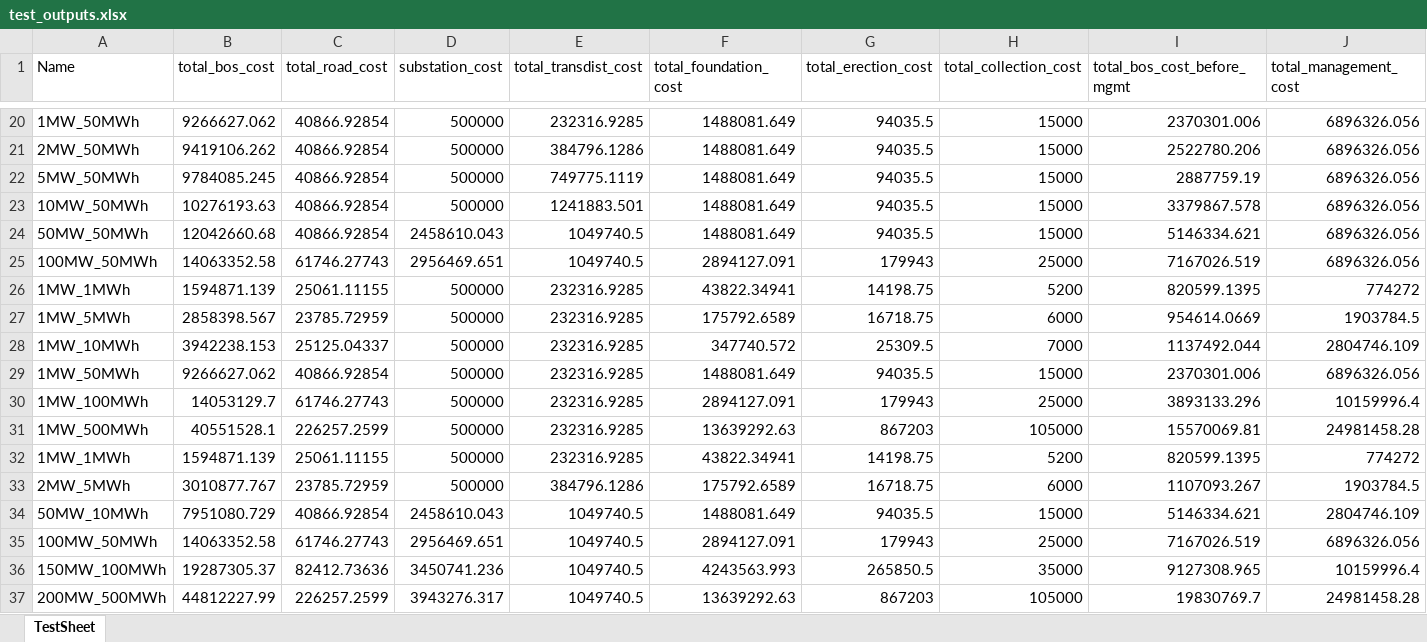
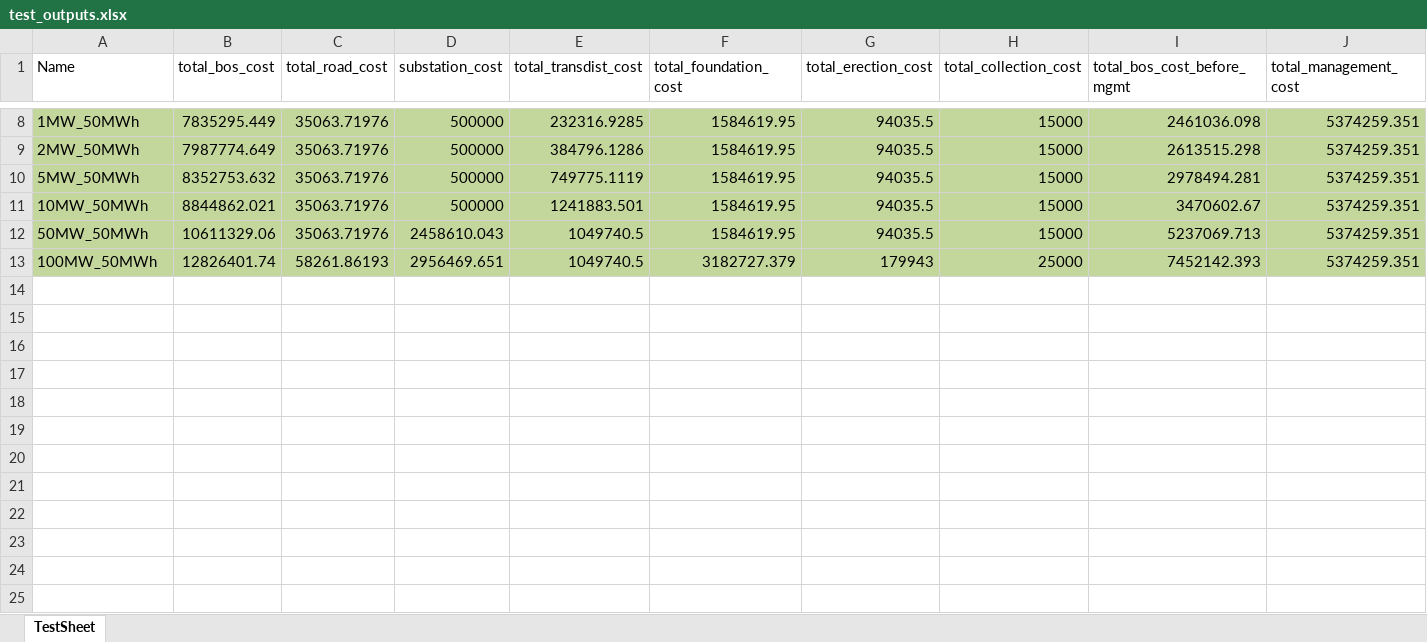
Before and after one commit to NREL/HybridBOSSE, an Excel workbook: StorageBOSSE/test_outputs.xlsx, sheet TestSheet, drawn as a sheet; only a part is shown, gaps mark what is left out; values as stored, in another font and other column widths than the file's, no borders; removed rows and columns are numbered as before the commit, all else as after; the diff covers the shown part only; the diff names each change by its address in the sheet, - before the commit and + after, or states it on an @@ line.

```diff
--- a/StorageBOSSE/test_outputs.xlsx (sheet TestSheet)
+++ b/StorageBOSSE/test_outputs.xlsx (sheet TestSheet)
-A8:J13 fill: none
+A8:J13 fill: #C3D69B
-B8 (total_bos_cost): 9266627.062
+B8 (total_bos_cost): 7835295.449
-C8:C12 (total_road_cost): 40866.92854
+C8:C12 (total_road_cost): 35063.71976
-F8:F12 (total_foundation_cost): 1488081.649
+F8:F12 (total_foundation_cost): 1584619.95
-I8 (total_bos_cost_before_mgmt): 2370301.006
+I8 (total_bos_cost_before_mgmt): 2461036.098
-J8:J13 (total_management_cost): 6896326.056
+J8:J13 (total_management_cost): 5374259.351
-B9 (total_bos_cost): 9419106.262
+B9 (total_bos_cost): 7987774.649
-I9 (total_bos_cost_before_mgmt): 2522780.206
+I9 (total_bos_cost_before_mgmt): 2613515.298
-B10 (total_bos_cost): 9784085.245
+B10 (total_bos_cost): 8352753.632
-I10 (total_bos_cost_before_mgmt): 2887759.19
+I10 (total_bos_cost_before_mgmt): 2978494.281
-B11 (total_bos_cost): 10276193.63
+B11 (total_bos_cost): 8844862.021
-I11 (total_bos_cost_before_mgmt): 3379867.578
+I11 (total_bos_cost_before_mgmt): 3470602.67
-B12 (total_bos_cost): 12042660.68
+B12 (total_bos_cost): 10611329.06
-I12 (total_bos_cost_before_mgmt): 5146334.621
+I12 (total_bos_cost_before_mgmt): 5237069.713
-B13 (total_bos_cost): 14063352.58
+B13 (total_bos_cost): 12826401.74
-C13 (total_road_cost): 61746.27743
+C13 (total_road_cost): 58261.86193
-F13 (total_foundation_cost): 2894127.091
+F13 (total_foundation_cost): 3182727.379
-I13 (total_bos_cost_before_mgmt): 7167026.519
+I13 (total_bos_cost_before_mgmt): 7452142.393
-row 26: 1MW_1MWh | 1594871.139 | 25061.11155 | 500000 | 232316.9285 | 43822.34941 | 14198.75 | 5200 | 820599.1395 | 774272
-row 27: 1MW_5MWh | 2858398.567 | 23785.72959 | 500000 | 232316.9285 | 175792.6589 | 16718.75 | 6000 | 954614.0669 | 1903784.5
-row 28: 1MW_10MWh | 3942238.153 | 25125.04337 | 500000 | 232316.9285 | 347740.572 | 25309.5 | 7000 | 1137492.044 | 2804746.109
-row 29: 1MW_50MWh | 9266627.062 | 40866.92854 | 500000 | 232316.9285 | 1488081.649 | 94035.5 | 15000 | 2370301.006 | 6896326.056
-row 30: 1MW_100MWh | 14053129.7 | 61746.27743 | 500000 | 232316.9285 | 2894127.091 | 179943 | 25000 | 3893133.296 | 10159996.4
-row 31: 1MW_500MWh | 40551528.1 | 226257.2599 | 500000 | 232316.9285 | 13639292.63 | 867203 | 105000 | 15570069.81 | 24981458.28
-row 32: 1MW_1MWh | 1594871.139 | 25061.11155 | 500000 | 232316.9285 | 43822.34941 | 14198.75 | 5200 | 820599.1395 | 774272
-row 33: 2MW_5MWh | 3010877.767 | 23785.72959 | 500000 | 384796.1286 | 175792.6589 | 16718.75 | 6000 | 1107093.267 | 1903784.5
-row 34: 50MW_10MWh | 7951080.729 | 40866.92854 | 2458610.043 | 1049740.5 | 1488081.649 | 94035.5 | 15000 | 5146334.621 | 2804746.109
-row 35: 100MW_50MWh | 14063352.58 | 61746.27743 | 2956469.651 | 1049740.5 | 2894127.091 | 179943 | 25000 | 7167026.519 | 6896326.056
-row 36: 150MW_100MWh | 19287305.37 | 82412.73636 | 3450741.236 | 1049740.5 | 4243563.993 | 265850.5 | 35000 | 9127308.965 | 10159996.4
-row 37: 200MW_500MWh | 44812227.99 | 226257.2599 | 3943276.317 | 1049740.5 | 13639292.63 | 867203 | 105000 | 19830769.7 | 24981458.28
```
Also changed, not shown: 5 added rows, 17 removed rows and 5 edited cells elsewhere in this sheet, StorageBOSSE/project_data/project_data_defaults.xlsx, 8 other files.
